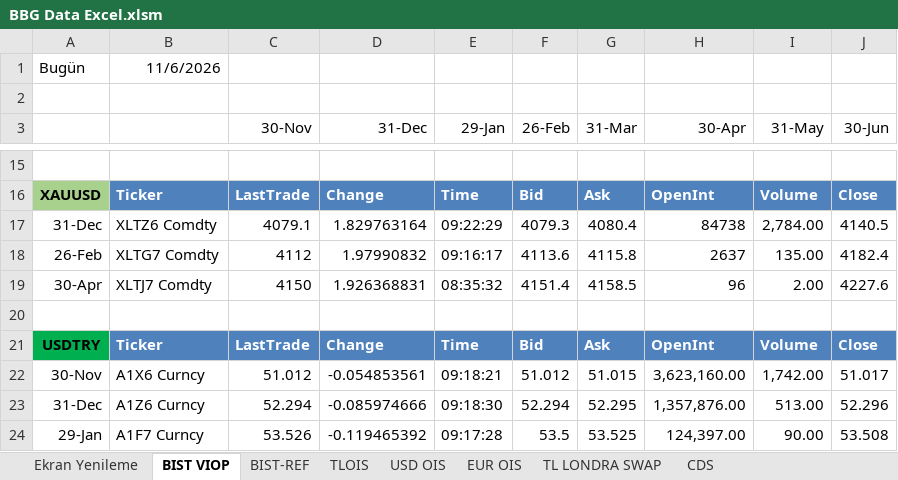
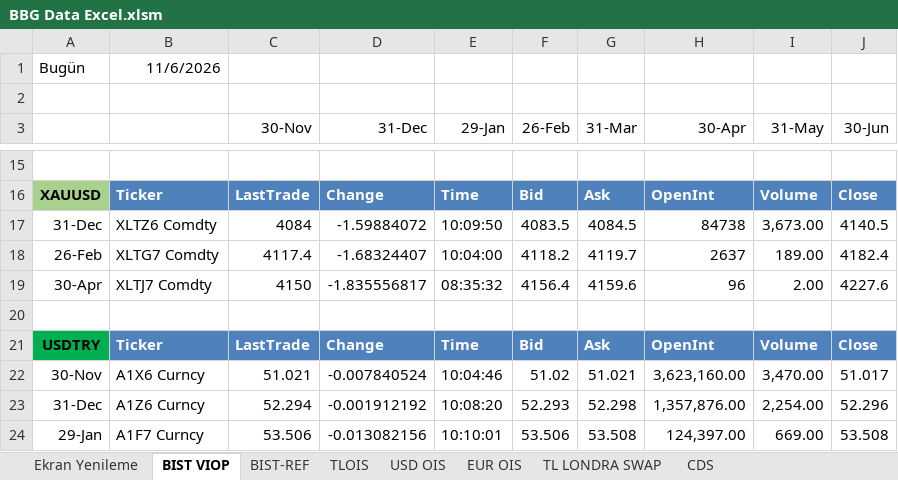
Before and after one commit to ALCO-Dashboard/piyasa-verisi, an Excel workbook: bloomberg/BBG Data Excel.xlsm, sheet BIST VIOP, drawn as a sheet; only a part is shown, gaps mark what is left out; values as stored, in another font and other column widths than the file's, no borders; the diff covers the shown part only; the diff names each change by its address in the sheet, - before the commit and + after, or states it on an @@ line.

```diff
--- a/bloomberg/BBG Data Excel.xlsm (sheet BIST VIOP)
+++ b/bloomberg/BBG Data Excel.xlsm (sheet BIST VIOP)
-C17 (30-Nov): 4079.1
+C17 (30-Nov): 4084
-D17 (31-Dec): 1.829763164
+D17 (31-Dec): -1.59884072
-E17 (29-Jan): 09:22:29
+E17 (29-Jan): 10:09:50
-F17 (26-Feb): 4079.3
+F17 (26-Feb): 4083.5
-G17 (31-Mar): 4080.4
+G17 (31-Mar): 4084.5
-I17 (31-May): 2,784.00
+I17 (31-May): 3,673.00
-C18 (30-Nov): 4112
+C18 (30-Nov): 4117.4
-D18 (31-Dec): 1.97990832
+D18 (31-Dec): -1.68324407
-E18 (29-Jan): 09:16:17
+E18 (29-Jan): 10:04:00
-F18 (26-Feb): 4113.6
+F18 (26-Feb): 4118.2
-G18 (31-Mar): 4115.8
+G18 (31-Mar): 4119.7
-I18 (31-May): 135.00
+I18 (31-May): 189.00
-D19 (31-Dec): 1.926368831
+D19 (31-Dec): -1.835556817
-F19 (26-Feb): 4151.4
+F19 (26-Feb): 4156.4
-G19 (31-Mar): 4158.5
+G19 (31-Mar): 4159.6
-C22 (30-Nov): 51.012
+C22 (30-Nov): 51.021
-D22 (31-Dec): -0.054853561
+D22 (31-Dec): -0.007840524
-E22 (29-Jan): 09:18:21
+E22 (29-Jan): 10:04:46
-F22 (26-Feb): 51.012
+F22 (26-Feb): 51.02
-G22 (31-Mar): 51.015
+G22 (31-Mar): 51.021
-I22 (31-May): 1,742.00
+I22 (31-May): 3,470.00
-D23 (31-Dec): -0.085974666
+D23 (31-Dec): -0.001912192
-E23 (29-Jan): 09:18:30
+E23 (29-Jan): 10:08:20
-F23 (26-Feb): 52.294
+F23 (26-Feb): 52.293
-G23 (31-Mar): 52.295
+G23 (31-Mar): 52.298
-I23 (31-May): 513.00
+I23 (31-May): 2,254.00
-C24 (30-Nov): 53.526
+C24 (30-Nov): 53.506
-D24 (31-Dec): -0.119465392
+D24 (31-Dec): -0.013082156
-E24 (29-Jan): 09:17:28
+E24 (29-Jan): 10:10:01
-F24 (26-Feb): 53.5
+F24 (26-Feb): 53.506
-G24 (31-Mar): 53.525
+G24 (31-Mar): 53.508
-I24 (31-May): 90.00
+I24 (31-May): 669.00
```
Also changed, not shown: 3 added rows, 3 removed rows and 60 edited cells elsewhere in this sheet, sheet TLOIS, other sheet tabs.
